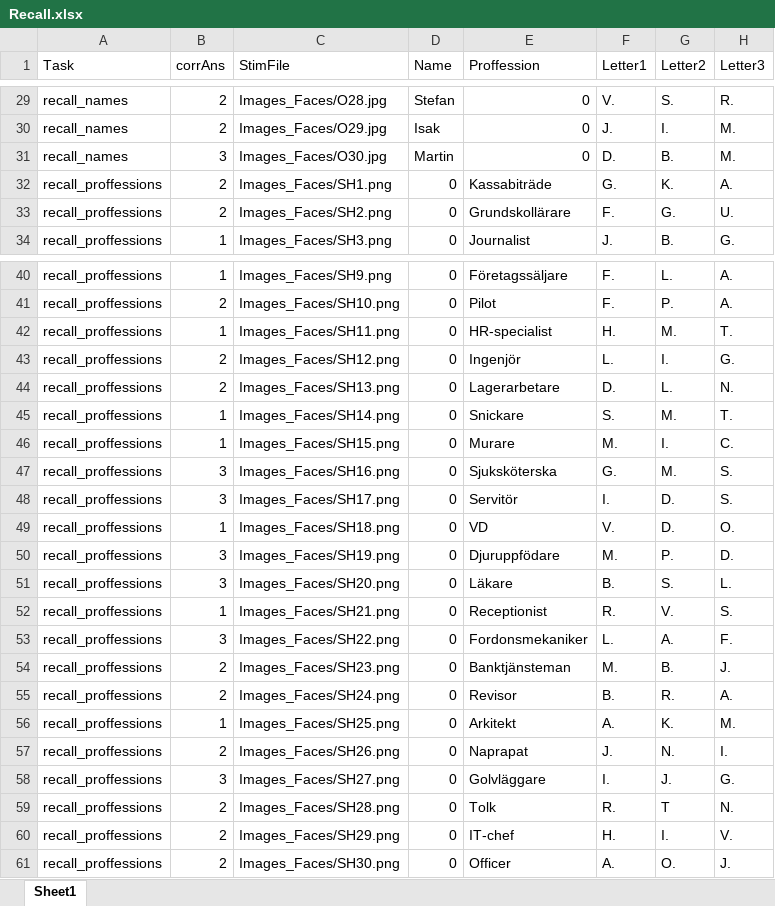
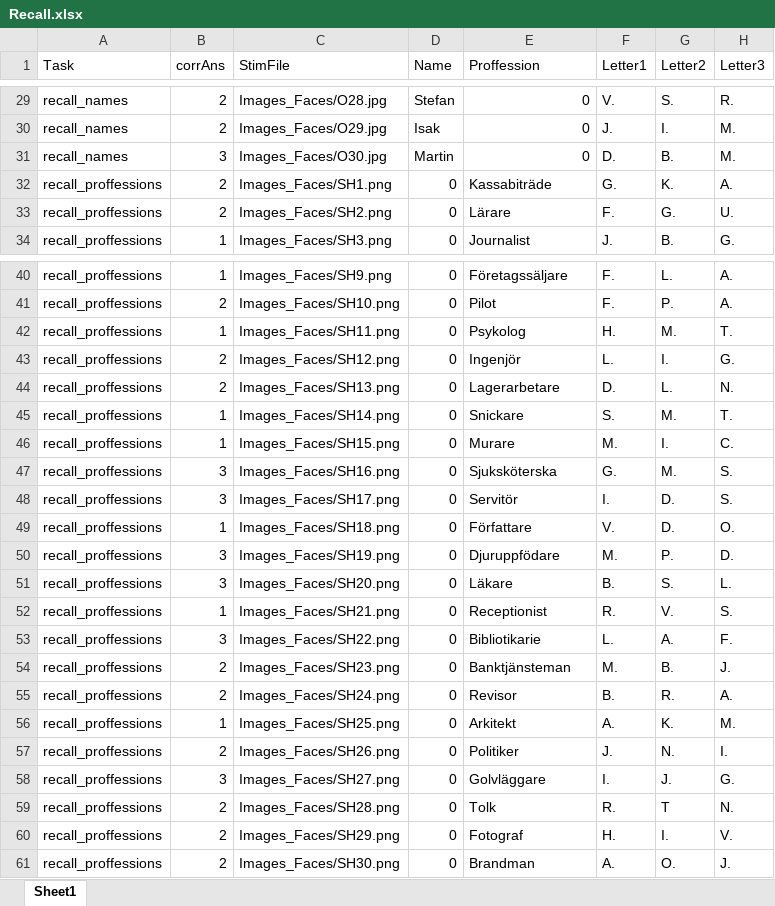
Before and after one commit to yoursurname/FacesNamesProfessions_fMRI, an Excel workbook: Recall/Recall.xlsx, sheet Sheet1, drawn as a sheet; only a part is shown, gaps mark what is left out; values as stored, in another font and other column widths than the file's, no borders; the diff names each change by its address in the sheet, - before the commit and + after, or states it on an @@ line.

```diff
--- a/Recall/Recall.xlsx (sheet Sheet1)
+++ b/Recall/Recall.xlsx (sheet Sheet1)
-E33 (Proffession): Grundskollärare
+E33 (Proffession): Lärare
-E42 (Proffession): HR-specialist
+E42 (Proffession): Psykolog
-E49 (Proffession): VD
+E49 (Proffession): Författare
-E53 (Proffession): Fordonsmekaniker
+E53 (Proffession): Bibliotikarie
-E57 (Proffession): Naprapat
+E57 (Proffession): Politiker
-E60 (Proffession): IT-chef
+E60 (Proffession): Fotograf
-E61 (Proffession): Officer
+E61 (Proffession): Brandman
```
Also changed, not shown: Encoding_Recall/Profession_condition.xlsx, 6 other files.
